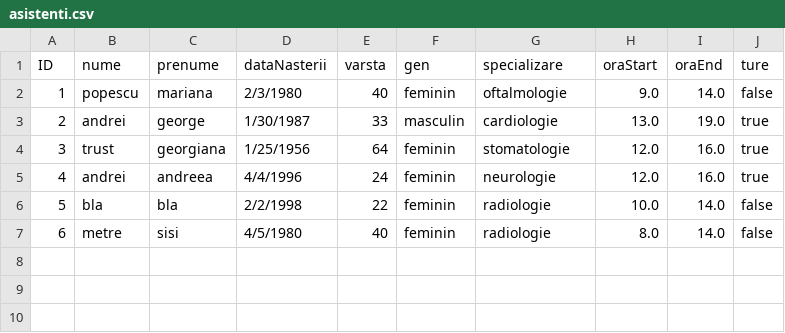
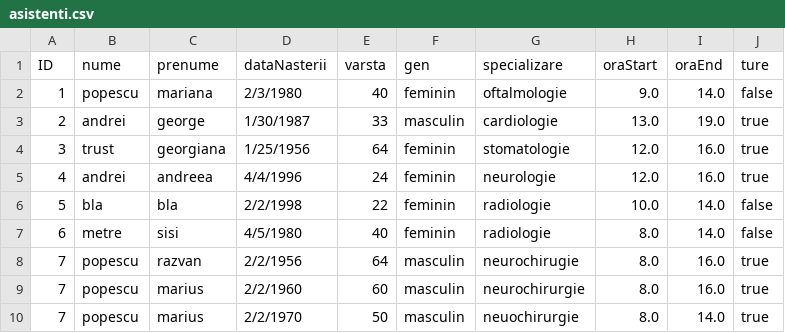
Before and after one commit to cameliapatilea/pao-labs, a CSV file: Proiect/out/production/proiectPAO/excel/asistenti.csv, drawn as a sheet.

```diff
--- a/Proiect/out/production/proiectPAO/excel/asistenti.csv
+++ b/Proiect/out/production/proiectPAO/excel/asistenti.csv
@@ -7 +7,4 @@ ID,nume,prenume,dataNasterii,varsta,gen,specializare,oraStart,oraEnd,ture
 6,metre,sisi,4/5/1980,40,feminin,radiologie,8.0,14.0,false
+7,popescu,razvan,2/2/1956,64,masculin,neurochirugie,8.0,16.0,true
+7,popescu,marius,2/2/1960,60,masculin,neurochirurgie,8.0,16.0,true
+7,popescu,marius,2/2/1970,50,masculin,neuochirurgie,8.0,14.0,true
```
Also changed, not shown: Proiect/out/production/proiectPAO/excel/audit.csv, Proiect/src/excel/asistenti.csv, 3 other files.
